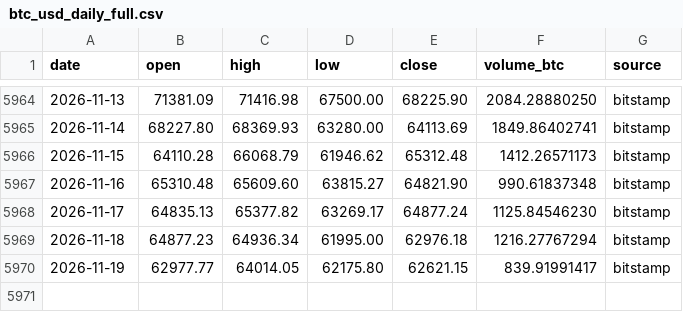
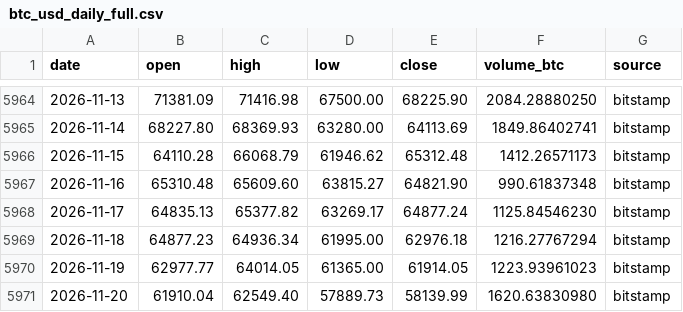
Before and after one commit to nateg511-wq/Daily-Weekly-Tracker, a CSV file: data/btc_usd_daily_full.csv, drawn as a sheet; only a part is shown, gaps mark what is left out.

```diff
--- a/data/btc_usd_daily_full.csv
+++ b/data/btc_usd_daily_full.csv
@@ -5969,2 +5969,3 @@ date,open,high,low,close,volume_btc,source
 2026-11-18,64877.23,64936.34,61995.00,62976.18,1216.27767294,bitstamp
-2026-11-19,62977.77,64014.05,62175.80,62621.15,839.91991417,bitstamp
+2026-11-19,62977.77,64014.05,61365.00,61914.05,1223.93961023,bitstamp
+2026-11-20,61910.04,62549.40,57889.73,58139.99,1620.63830980,bitstamp
```
Also changed, not shown: data/btc_usd_daily.csv, data/indicators_monthly.csv, 13 other files.
